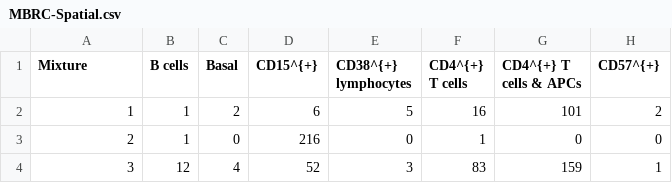
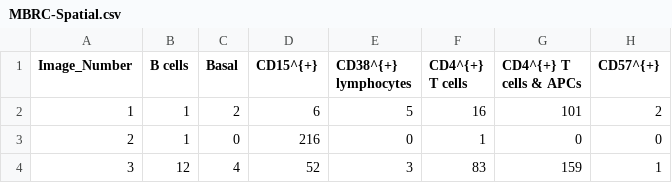
Before and after one commit to YounessAzimzade/Survival-XML-TME-BC, a CSV file: Data/MBRC-Spatial.csv, drawn as a sheet; only a part is shown; the diff names each change by its address in the sheet, - before the commit and + after, or states it on an @@ line.

Commit message:
Update MBRC-Spatial.csv

```diff
--- a/Data/MBRC-Spatial.csv
+++ b/Data/MBRC-Spatial.csv
-A1: Mixture
+A1: Image_Number
```
